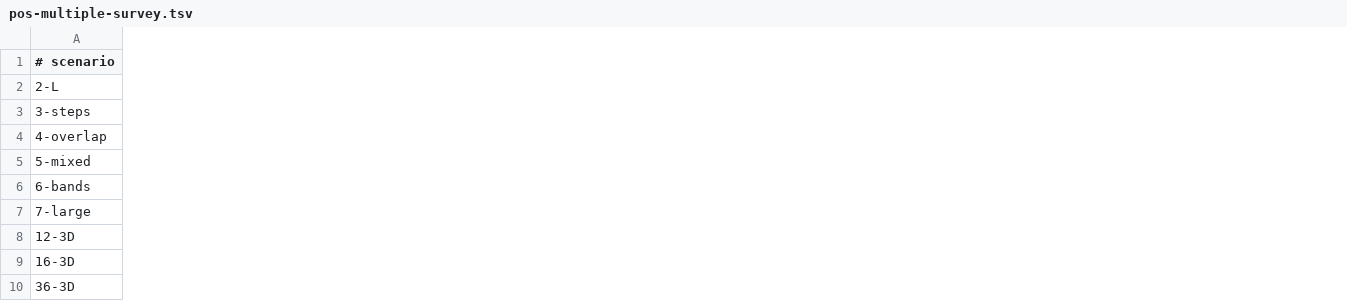
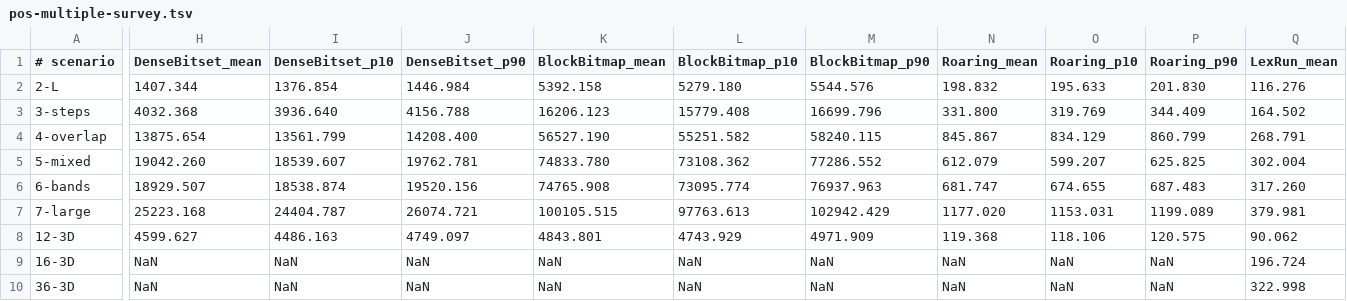
Before and after one commit to mrahn/ipt, a TSV file: plot/pos-multiple-survey.tsv, drawn as a sheet; only a part is shown, gaps mark what is left out; the diff covers the shown part only; the diff names each change by its address in the sheet, - before the commit and + after, or states it on an @@ line.

Commit message:
fast point construction path

```diff
--- a/plot/pos-multiple-survey.tsv
+++ b/plot/pos-multiple-survey.tsv
+column H (DenseBitset_mean), rows 2-10: 1407.344 | 4032.368 | 13875.654 | 19042.260 | 18929.507 | 25223.168 | 4599.627 | NaN | NaN
+column I (DenseBitset_p10), rows 2-10: 1376.854 | 3936.640 | 13561.799 | 18539.607 | 18538.874 | 24404.787 | 4486.163 | NaN | NaN
+column J (DenseBitset_p90), rows 2-10: 1446.984 | 4156.788 | 14208.400 | 19762.781 | 19520.156 | 26074.721 | 4749.097 | NaN | NaN
+column K (BlockBitmap_mean), rows 2-10: 5392.158 | 16206.123 | 56527.190 | 74833.780 | 74765.908 | 100105.515 | 4843.801 | NaN | NaN
+column L (BlockBitmap_p10), rows 2-10: 5279.180 | 15779.408 | 55251.582 | 73108.362 | 73095.774 | 97763.613 | 4743.929 | NaN | NaN
+column M (BlockBitmap_p90), rows 2-10: 5544.576 | 16699.796 | 58240.115 | 77286.552 | 76937.963 | 102942.429 | 4971.909 | NaN | NaN
+column N (Roaring_mean), rows 2-10: 198.832 | 331.800 | 845.867 | 612.079 | 681.747 | 1177.020 | 119.368 | NaN | NaN
+column O (Roaring_p10), rows 2-10: 195.633 | 319.769 | 834.129 | 599.207 | 674.655 | 1153.031 | 118.106 | NaN | NaN
+column P (Roaring_p90), rows 2-10: 201.830 | 344.409 | 860.799 | 625.825 | 687.483 | 1199.089 | 120.575 | NaN | NaN
+column Q (LexRun_mean), rows 2-10: 116.276 | 164.502 | 268.791 | 302.004 | 317.260 | 379.981 | 90.062 | 196.724 | 322.998
```
Also changed, not shown: 8 added columns elsewhere in this file, plot/at-multiple-survey.tsv, 16 other files.
